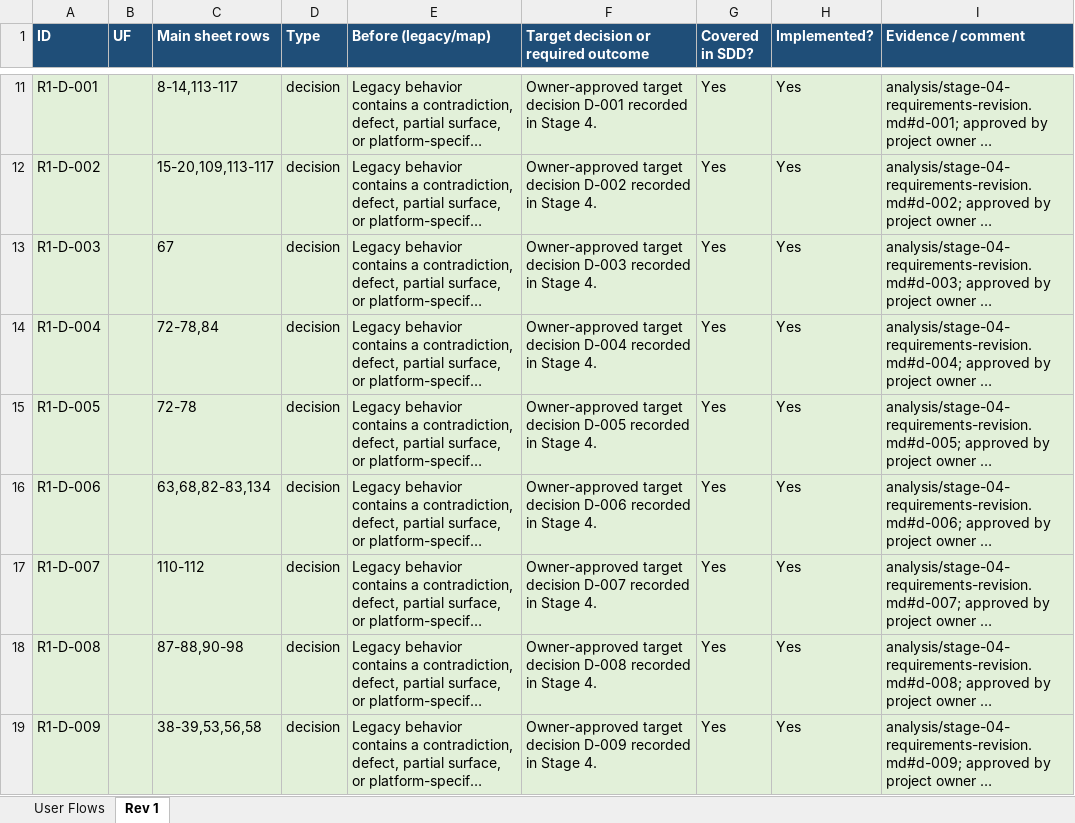
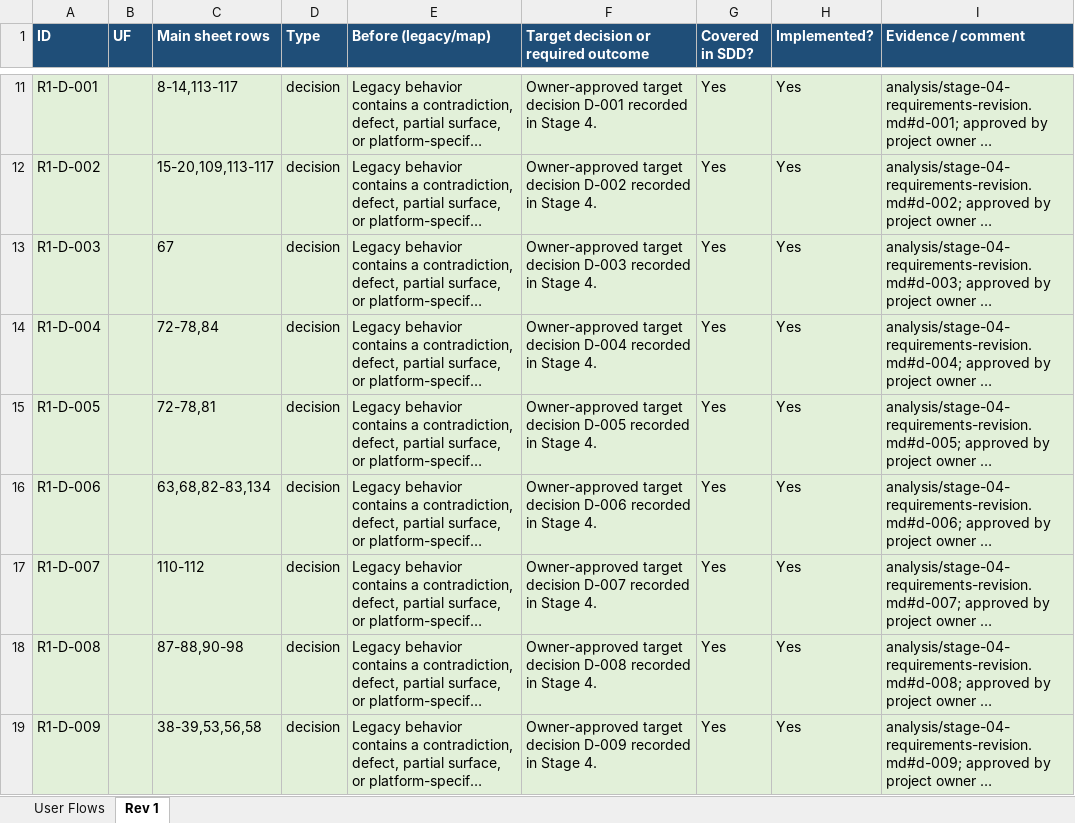
Before and after one commit to ekzarov/z-bank, an Excel workbook: analysis/legacy_user_flows.xlsx, sheet Rev 1, drawn as a sheet; only a part is shown, gaps mark what is left out; long unchanged cells end in …; values as stored, in another font and other column widths than the file's, no borders; the diff names each change by its address in the sheet, - before the commit and + after, or states it on an @@ line.

```diff
--- a/analysis/legacy_user_flows.xlsx (sheet Rev 1)
+++ b/analysis/legacy_user_flows.xlsx (sheet Rev 1)
-C15 (Main sheet rows): 72-78
+C15 (Main sheet rows): 72-78,81
```
Also changed, not shown: hidden cells, 14 other files.
